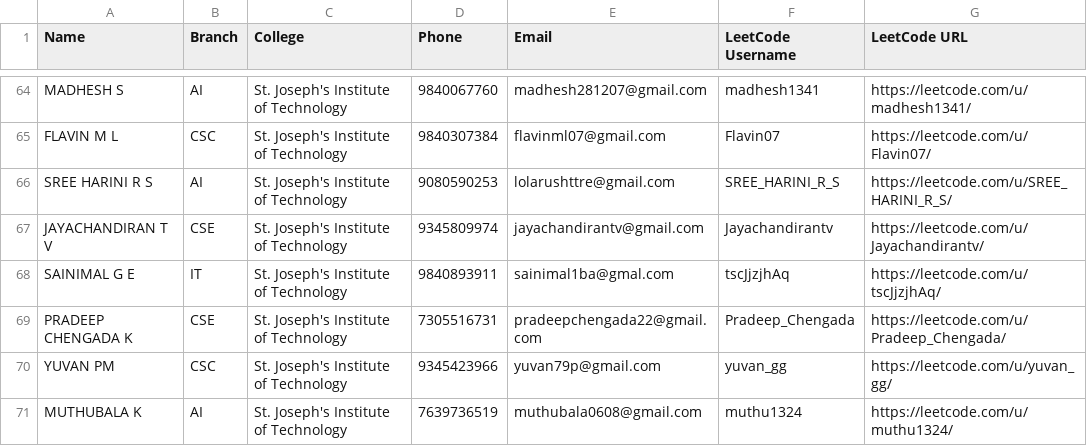
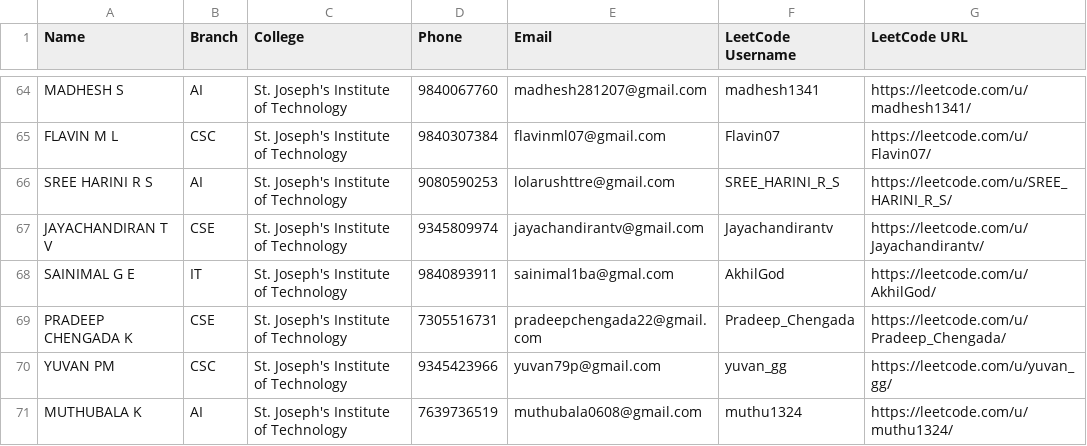
Before and after one commit to Hanniel677/Hope-Leaderboard, a CSV file: participants.csv, drawn as a sheet; only a part is shown, gaps mark what is left out.

```diff
--- a/participants.csv
+++ b/participants.csv
@@ -67,3 +67,3 @@ SREE HARINI R S,AI,St. Joseph's Institute of Technology,9080590253,lolarushttre@
 JAYACHANDIRAN T V,CSE,St. Joseph's Institute of Technology,9345809974,jayachandirantv@gmail.com,Jayachandirantv,https://leetcode.com/u/Jayachandirantv/
-SAINIMAL G E,IT,St. Joseph's Institute of Technology,9840893911,sainimal1ba@gmal.com,tscJjzjhAq,https://leetcode.com/u/tscJjzjhAq/
+SAINIMAL G E,IT,St. Joseph's Institute of Technology,9840893911,sainimal1ba@gmal.com,AkhilGod,https://leetcode.com/u/AkhilGod/
 PRADEEP CHENGADA K,CSE,St. Joseph's Institute of Technology,7305516731,pradeepchengada22@gmail.com,Pradeep_Chengada,https://leetcode.com/u/Pradeep_Chengada/
```
Also changed, not shown: 4 other files.
